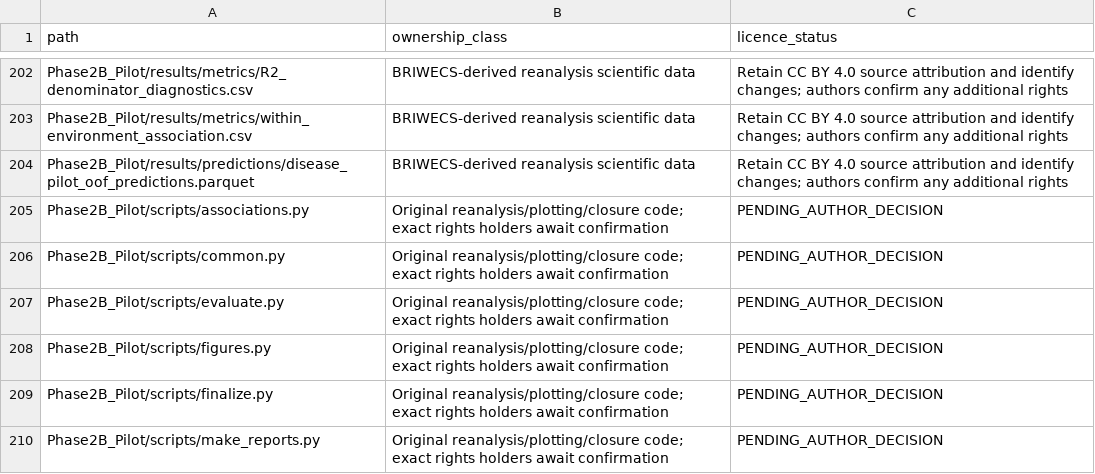
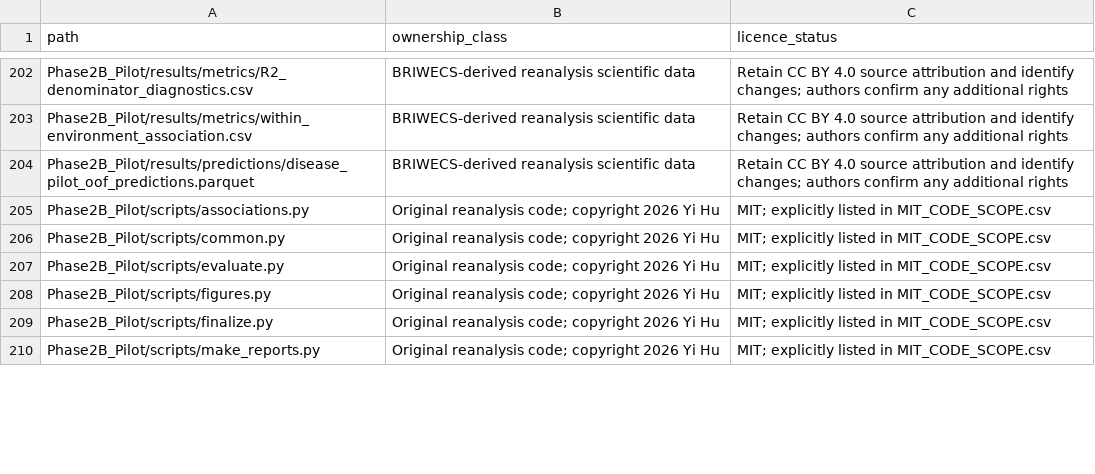
Before and after one commit to HU18164053837-ai/BRIWECS-ML, a CSV file: FILE_OWNERSHIP.csv, drawn as a sheet; only a part is shown, gaps mark what is left out; the diff covers the shown part only.

Commit message:
license: release authorised original code under scoped MIT license

```diff
--- a/FILE_OWNERSHIP.csv
+++ b/FILE_OWNERSHIP.csv
@@ -204,7 +204,7 @@ Phase2B_Pilot/results/metrics/within_environment_association.csv,BRIWECS-derived
 Phase2B_Pilot/results/predictions/disease_pilot_oof_predictions.parquet,BRIWECS-derived reanalysis scientific data,Retain CC BY 4.0 source attribution and identify changes; authors confirm any additional rights
-Phase2B_Pilot/scripts/associations.py,Original reanalysis/plotting/closure code; exact rights holders await confirmation,PENDING_AUTHOR_DECISION
-Phase2B_Pilot/scripts/common.py,Original reanalysis/plotting/closure code; exact rights holders await confirmation,PENDING_AUTHOR_DECISION
-Phase2B_Pilot/scripts/evaluate.py,Original reanalysis/plotting/closure code; exact rights holders await confirmation,PENDING_AUTHOR_DECISION
-Phase2B_Pilot/scripts/figures.py,Original reanalysis/plotting/closure code; exact rights holders await confirmation,PENDING_AUTHOR_DECISION
-Phase2B_Pilot/scripts/finalize.py,Original reanalysis/plotting/closure code; exact rights holders await confirmation,PENDING_AUTHOR_DECISION
-Phase2B_Pilot/scripts/make_reports.py,Original reanalysis/plotting/closure code; exact rights holders await confirmation,PENDING_AUTHOR_DECISION
+Phase2B_Pilot/scripts/associations.py,Original reanalysis code; copyright 2026 Yi Hu,MIT; explicitly listed in MIT_CODE_SCOPE.csv
+Phase2B_Pilot/scripts/common.py,Original reanalysis code; copyright 2026 Yi Hu,MIT; explicitly listed in MIT_CODE_SCOPE.csv
+Phase2B_Pilot/scripts/evaluate.py,Original reanalysis code; copyright 2026 Yi Hu,MIT; explicitly listed in MIT_CODE_SCOPE.csv
+Phase2B_Pilot/scripts/figures.py,Original reanalysis code; copyright 2026 Yi Hu,MIT; explicitly listed in MIT_CODE_SCOPE.csv
+Phase2B_Pilot/scripts/finalize.py,Original reanalysis code; copyright 2026 Yi Hu,MIT; explicitly listed in MIT_CODE_SCOPE.csv
+Phase2B_Pilot/scripts/make_reports.py,Original reanalysis code; copyright 2026 Yi Hu,MIT; explicitly listed in MIT_CODE_SCOPE.csv
```
Also changed, not shown: 70 edited cells elsewhere in this file, 7 other files.
